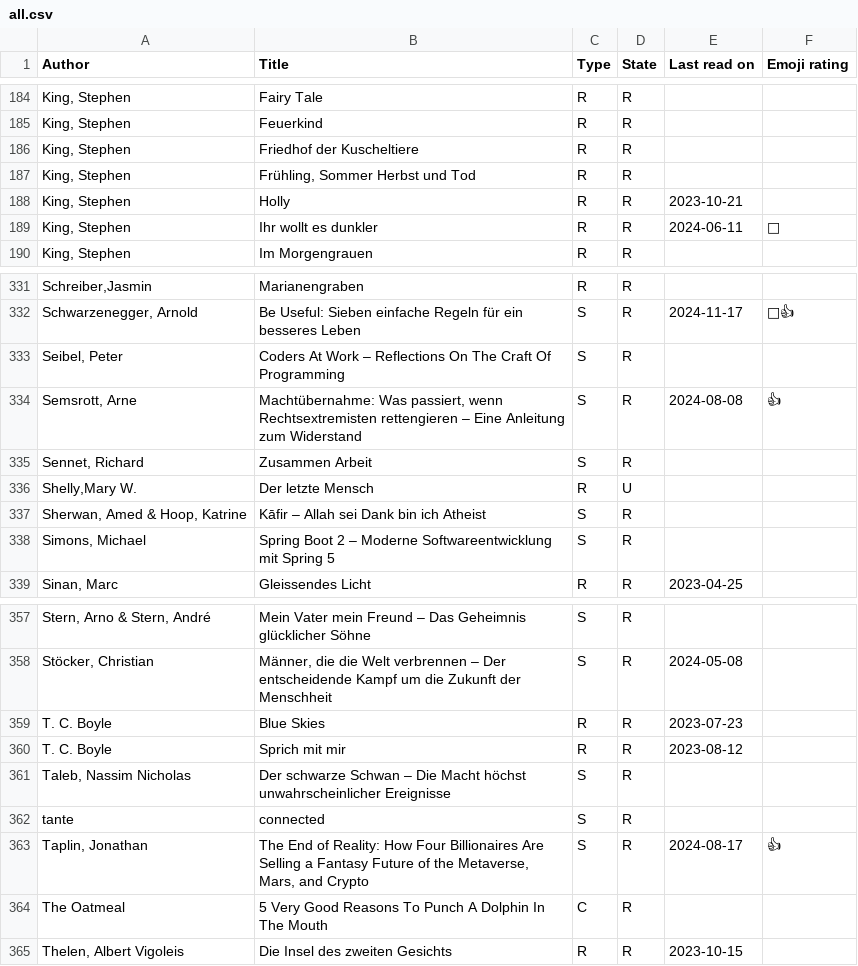
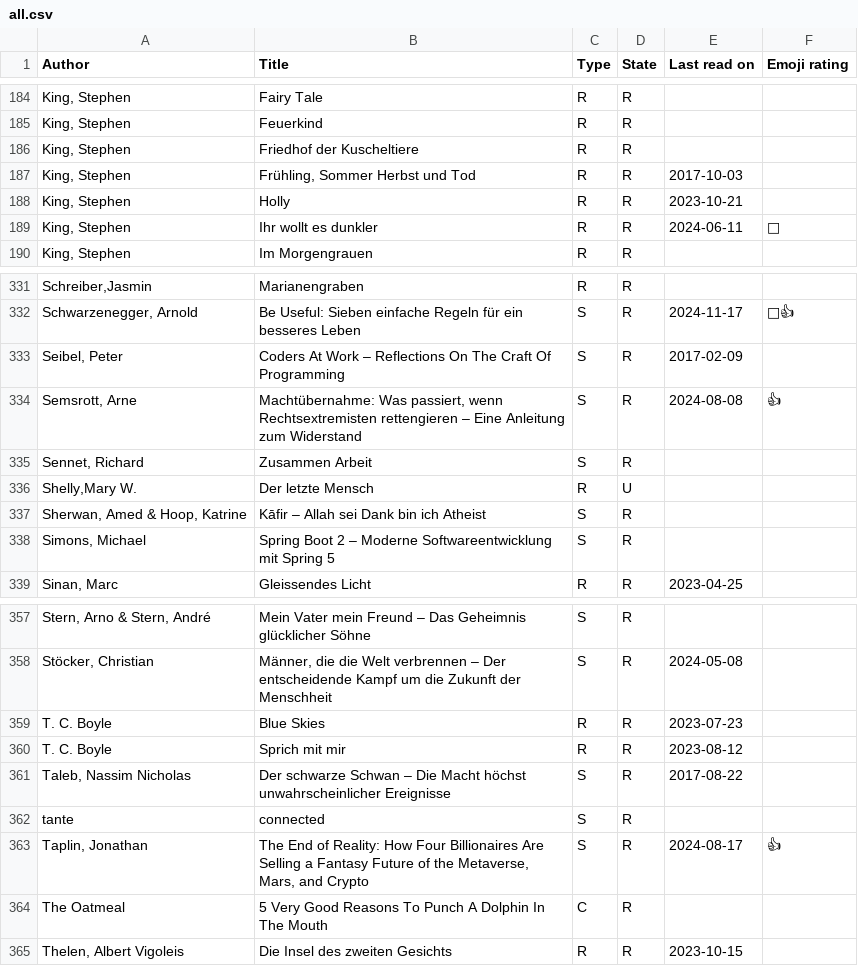
Before and after one commit to michael-simons/goodreads, a CSV file: all.csv, drawn as a sheet; only a part is shown, gaps mark what is left out; the diff covers the shown part only; the diff names each change by its address in the sheet, - before the commit and + after, or states it on an @@ line.

```diff
--- a/all.csv
+++ b/all.csv
-E187 (Last read on): (empty)
+E187 (Last read on): 2017-10-03
-E333 (Last read on): (empty)
+E333 (Last read on): 2017-02-09
-E361 (Last read on): (empty)
+E361 (Last read on): 2017-08-22
```
Also changed, not shown: 3 added rows and 26 edited cells elsewhere in this file, 1 other file.
